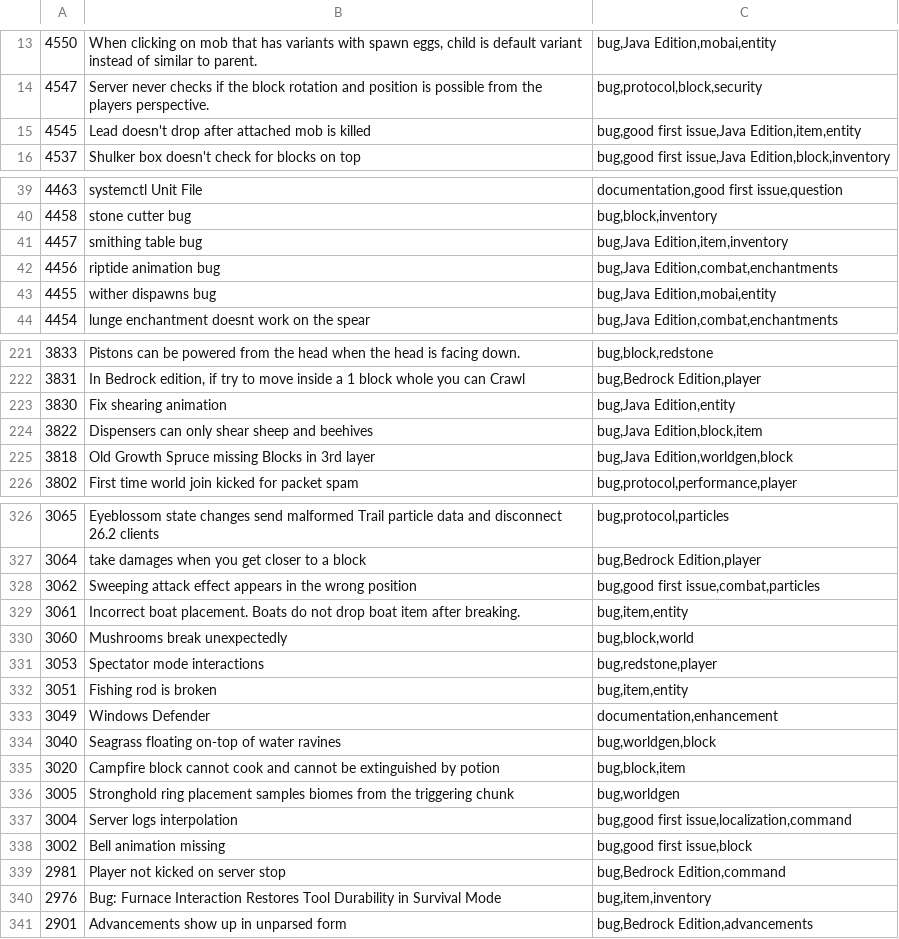
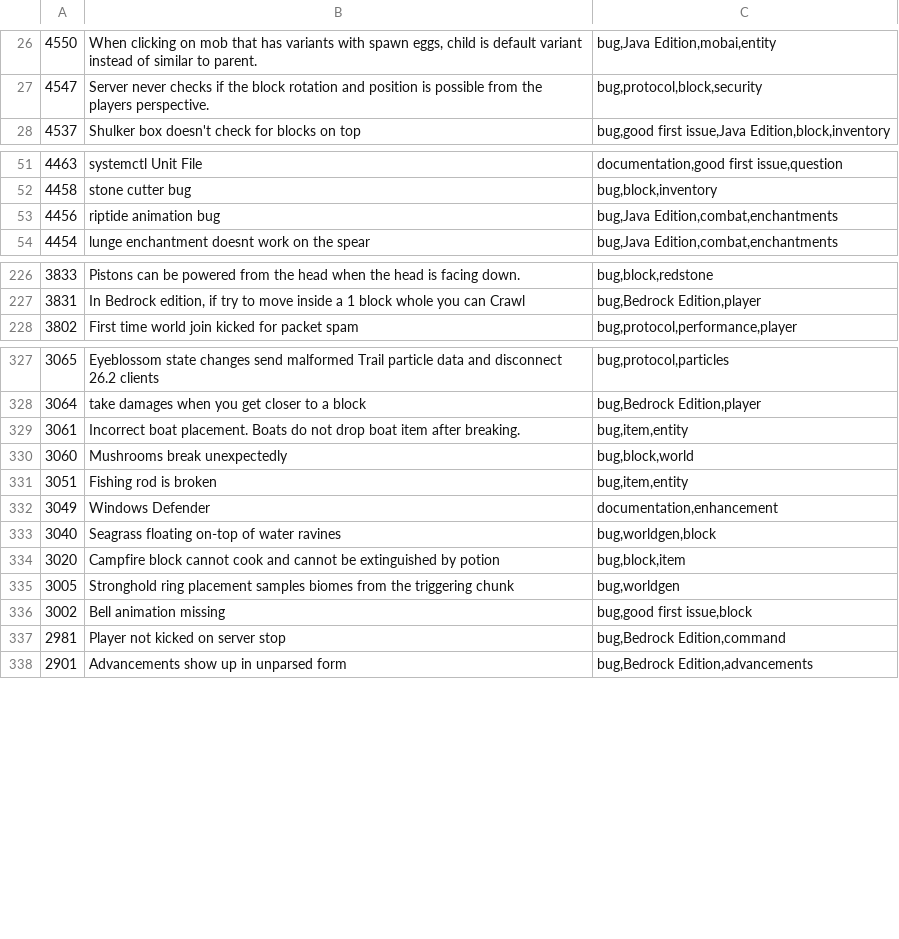
Before and after one commit to ArkFlame/Kabocha, a TSV file: docs/queue-issues.tsv, drawn as a sheet; only a part is shown, gaps mark what is left out; the diff covers the shown part only.

```diff
--- a/docs/queue-issues.tsv
+++ b/docs/queue-issues.tsv
@@ -14,3 +27,2 @@
 4547	Server never checks if the block rotation and position is possible from the players perspective.	bug,protocol,block,security
-4545	Lead doesn't drop after attached mob is killed	bug,good first issue,Java Edition,item,entity
 4537	Shulker box doesn't check for blocks on top	bug,good first issue,Java Edition,block,inventory
@@ -40,5 +52,3 @@
 4458	stone cutter bug	bug,block,inventory
-4457	smithing table bug	bug,Java Edition,item,inventory
 4456	riptide animation bug	bug,Java Edition,combat,enchantments
-4455	wither dispawns bug	bug,Java Edition,mobai,entity
 4454	lunge enchantment doesnt work on the spear	bug,Java Edition,combat,enchantments
@@ -222,5 +227,2 @@
 3831	In Bedrock edition, if try to move inside a 1 block whole you can Crawl	bug,Bedrock Edition,player
-3830	Fix shearing animation	bug,Java Edition,entity
-3822	Dispensers can only shear sheep and beehives	bug,Java Edition,block,item
-3818	Old Growth Spruce missing Blocks in 3rd layer	bug,Java Edition,worldgen,block
 3802	First time world join kicked for packet spam	bug,protocol,performance,player
@@ -327,6 +328,4 @@
 3064	take damages when you get closer to a block	bug,Bedrock Edition,player
-3062	Sweeping attack effect appears in the wrong position	bug,good first issue,combat,particles
 3061	Incorrect boat placement. Boats do not drop boat item after breaking.	bug,item,entity
 3060	Mushrooms break unexpectedly	bug,block,world
-3053	Spectator mode interactions	bug,redstone,player
 3051	Fishing rod is broken	bug,item,entity
@@ -336,6 +335,4 @@
 3005	Stronghold ring placement samples biomes from the triggering chunk	bug,worldgen
-3004	Server logs interpolation	bug,good first issue,localization,command
 3002	Bell animation missing	bug,good first issue,block
 2981	Player not kicked on server stop	bug,Bedrock Edition,command
-2976	Bug: Furnace Interaction Restores Tool Durability in Survival Mode	bug,item,inventory
 2901	Advancements show up in unparsed form	bug,Bedrock Edition,advancements
```
Also changed, not shown: 13 added rows and 13 removed rows elsewhere in this file, docs/queue-prs.tsv, 12 other files.
